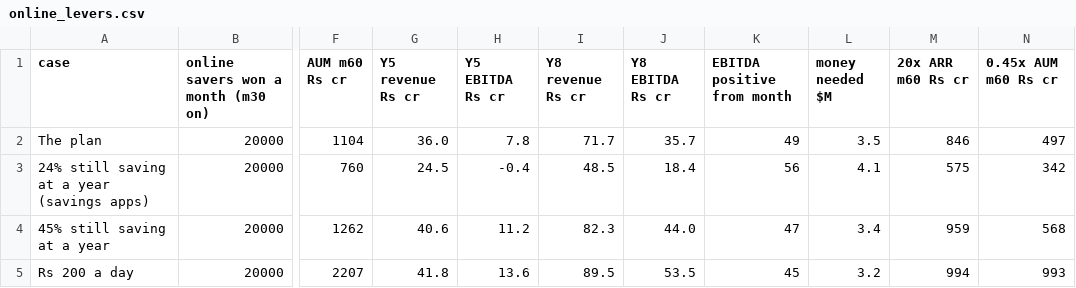
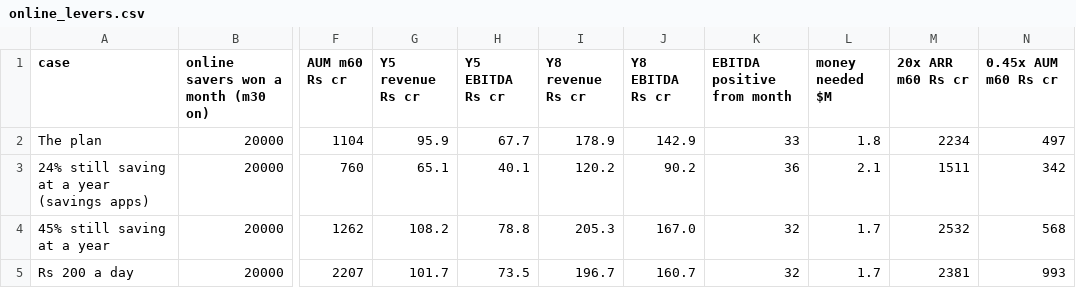
Before and after one commit to sanozzz/save91, a CSV file: tables/online_levers.csv, drawn as a sheet; only a part is shown, gaps mark what is left out; the diff covers the shown part only; the diff names each change by its address in the sheet, - before the commit and + after, or states it on an @@ line.

```diff
--- a/tables/online_levers.csv
+++ b/tables/online_levers.csv
-G2 (Y5 revenue Rs cr): 36.0
+G2 (Y5 revenue Rs cr): 95.9
-H2 (Y5 EBITDA Rs cr): 7.8
+H2 (Y5 EBITDA Rs cr): 67.7
-I2 (Y8 revenue Rs cr): 71.7
+I2 (Y8 revenue Rs cr): 178.9
-J2 (Y8 EBITDA Rs cr): 35.7
+J2 (Y8 EBITDA Rs cr): 142.9
-K2 (EBITDA positive from month): 49
+K2 (EBITDA positive from month): 33
-L2 (money needed $M): 3.5
+L2 (money needed $M): 1.8
-M2 (20x ARR m60 Rs cr): 846
+M2 (20x ARR m60 Rs cr): 2234
-G3 (Y5 revenue Rs cr): 24.5
+G3 (Y5 revenue Rs cr): 65.1
-H3 (Y5 EBITDA Rs cr): -0.4
+H3 (Y5 EBITDA Rs cr): 40.1
-I3 (Y8 revenue Rs cr): 48.5
+I3 (Y8 revenue Rs cr): 120.2
-J3 (Y8 EBITDA Rs cr): 18.4
+J3 (Y8 EBITDA Rs cr): 90.2
-K3 (EBITDA positive from month): 56
+K3 (EBITDA positive from month): 36
-L3 (money needed $M): 4.1
+L3 (money needed $M): 2.1
-M3 (20x ARR m60 Rs cr): 575
+M3 (20x ARR m60 Rs cr): 1511
-G4 (Y5 revenue Rs cr): 40.6
+G4 (Y5 revenue Rs cr): 108.2
-H4 (Y5 EBITDA Rs cr): 11.2
+H4 (Y5 EBITDA Rs cr): 78.8
-I4 (Y8 revenue Rs cr): 82.3
+I4 (Y8 revenue Rs cr): 205.3
-J4 (Y8 EBITDA Rs cr): 44.0
+J4 (Y8 EBITDA Rs cr): 167.0
-K4 (EBITDA positive from month): 47
+K4 (EBITDA positive from month): 32
-L4 (money needed $M): 3.4
+L4 (money needed $M): 1.7
-M4 (20x ARR m60 Rs cr): 959
+M4 (20x ARR m60 Rs cr): 2532
-G5 (Y5 revenue Rs cr): 41.8
+G5 (Y5 revenue Rs cr): 101.7
-H5 (Y5 EBITDA Rs cr): 13.6
+H5 (Y5 EBITDA Rs cr): 73.5
-I5 (Y8 revenue Rs cr): 89.5
+I5 (Y8 revenue Rs cr): 196.7
-J5 (Y8 EBITDA Rs cr): 53.5
+J5 (Y8 EBITDA Rs cr): 160.7
-K5 (EBITDA positive from month): 45
+K5 (EBITDA positive from month): 32
-L5 (money needed $M): 3.2
+L5 (money needed $M): 1.7
-M5 (20x ARR m60 Rs cr): 994
+M5 (20x ARR m60 Rs cr): 2381
```
Also changed, not shown: 63 edited cells elsewhere in this file, tables/ltv_inputs.csv, tables/ltv_mc_draws.csv, 30 other files.
